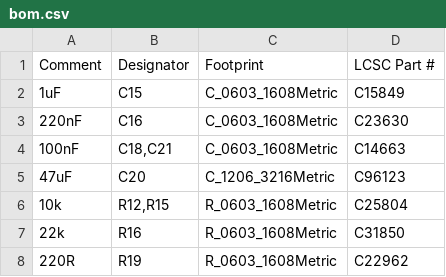
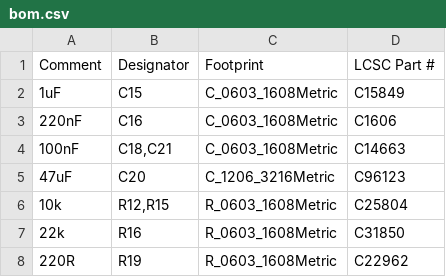
Before and after one commit to loopmasta/rdio, a CSV file: hardware/jlcpcb/radio/bom.csv, drawn as a sheet.

Commit message:
BOM: C16 is a real 220nF part (C1606), C23630 was 2.2uF

```diff
--- a/hardware/jlcpcb/radio/bom.csv
+++ b/hardware/jlcpcb/radio/bom.csv
@@ -2,3 +2,3 @@ Comment,Designator,Footprint,LCSC Part #
 1uF,C15,C_0603_1608Metric,C15849
-220nF,C16,C_0603_1608Metric,C23630
+220nF,C16,C_0603_1608Metric,C1606
 100nF,"C18,C21",C_0603_1608Metric,C14663
```
Also changed, not shown: 1 other file.
